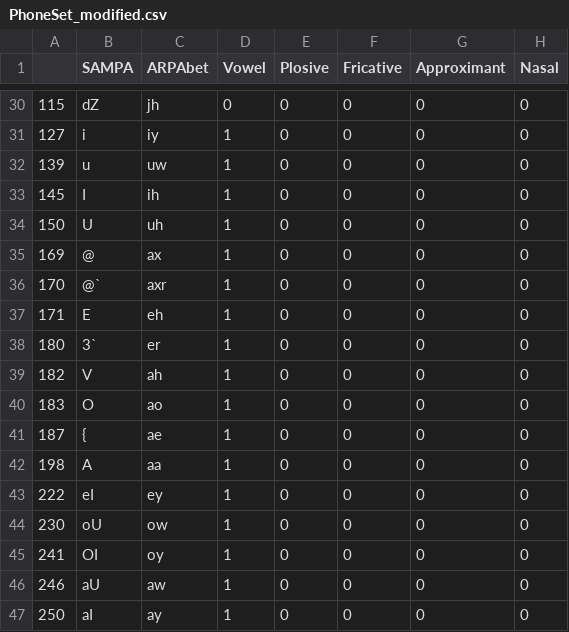
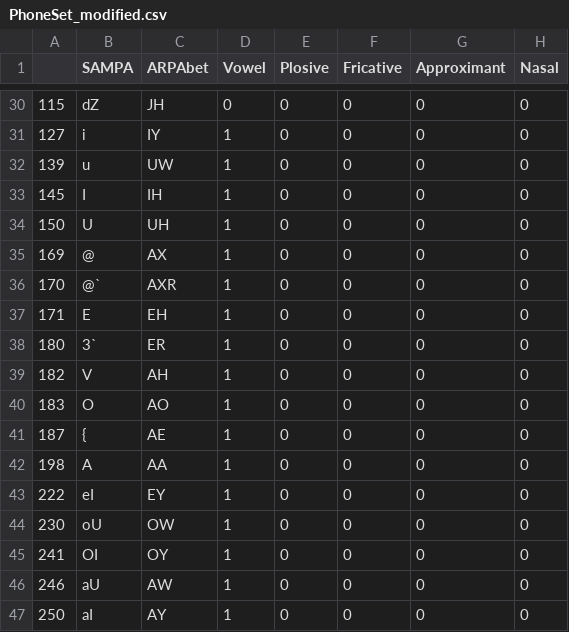
Before and after one commit to karkirowle/relative_phoneme_analysis, a CSV file: PhoneSet_modified.csv, drawn as a sheet; only a part is shown, gaps mark what is left out; the diff covers the shown part only; the diff names each change by its address in the sheet, - before the commit and + after, or states it on an @@ line.

```diff
--- a/PhoneSet_modified.csv
+++ b/PhoneSet_modified.csv
-C30 (ARPAbet): jh
+C30 (ARPAbet): JH
-C31 (ARPAbet): iy
+C31 (ARPAbet): IY
-C32 (ARPAbet): uw
+C32 (ARPAbet): UW
-C33 (ARPAbet): ih
+C33 (ARPAbet): IH
-C34 (ARPAbet): uh
+C34 (ARPAbet): UH
-C35 (ARPAbet): ax
+C35 (ARPAbet): AX
-C36 (ARPAbet): axr
+C36 (ARPAbet): AXR
-C37 (ARPAbet): eh
+C37 (ARPAbet): EH
-C38 (ARPAbet): er
+C38 (ARPAbet): ER
-C39 (ARPAbet): ah
+C39 (ARPAbet): AH
-C40 (ARPAbet): ao
+C40 (ARPAbet): AO
-C41 (ARPAbet): ae
+C41 (ARPAbet): AE
-C42 (ARPAbet): aa
+C42 (ARPAbet): AA
-C43 (ARPAbet): ey
+C43 (ARPAbet): EY
-C44 (ARPAbet): ow
+C44 (ARPAbet): OW
-C45 (ARPAbet): oy
+C45 (ARPAbet): OY
-C46 (ARPAbet): aw
+C46 (ARPAbet): AW
-C47 (ARPAbet): ay
+C47 (ARPAbet): AY
```
Also changed, not shown: 27 edited cells elsewhere in this file, 7 other files.
